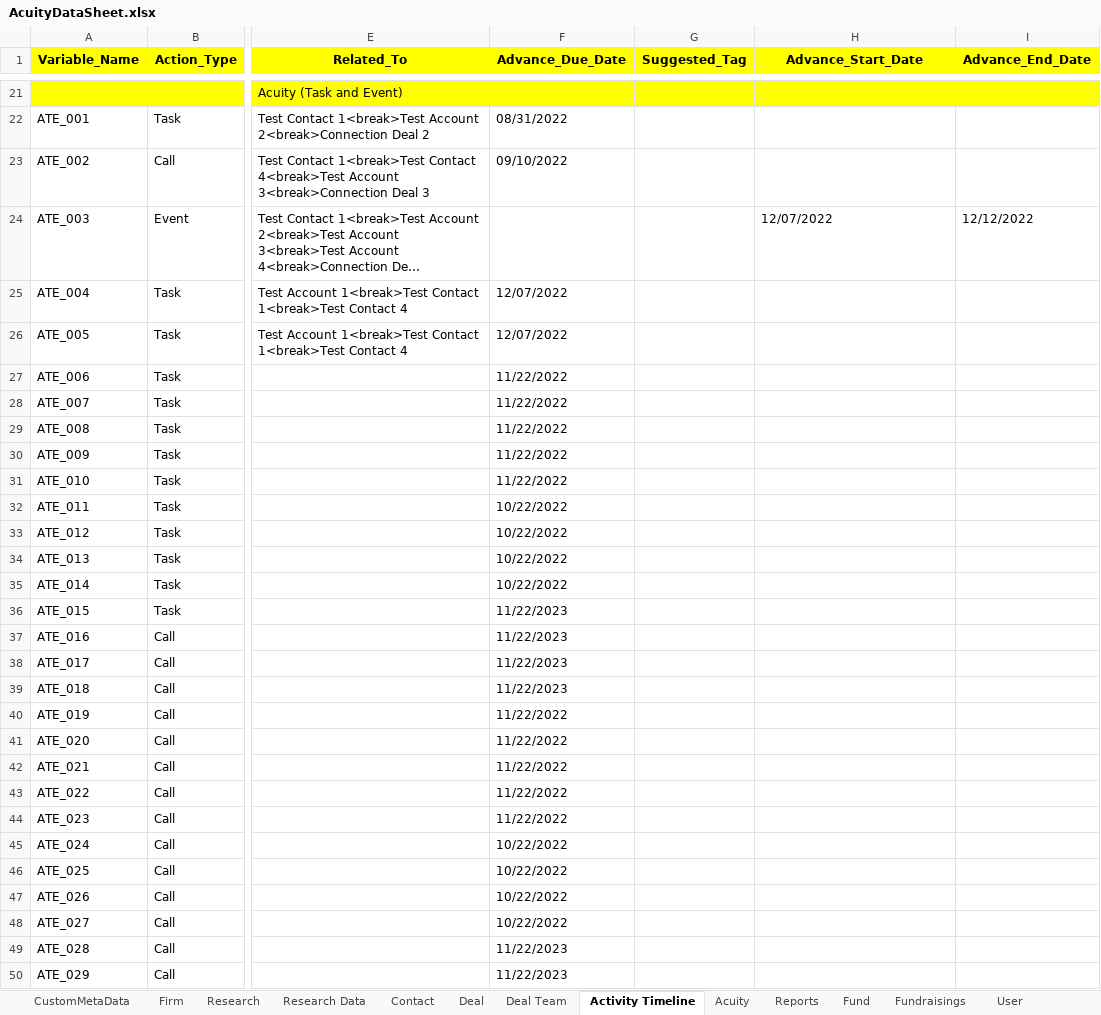
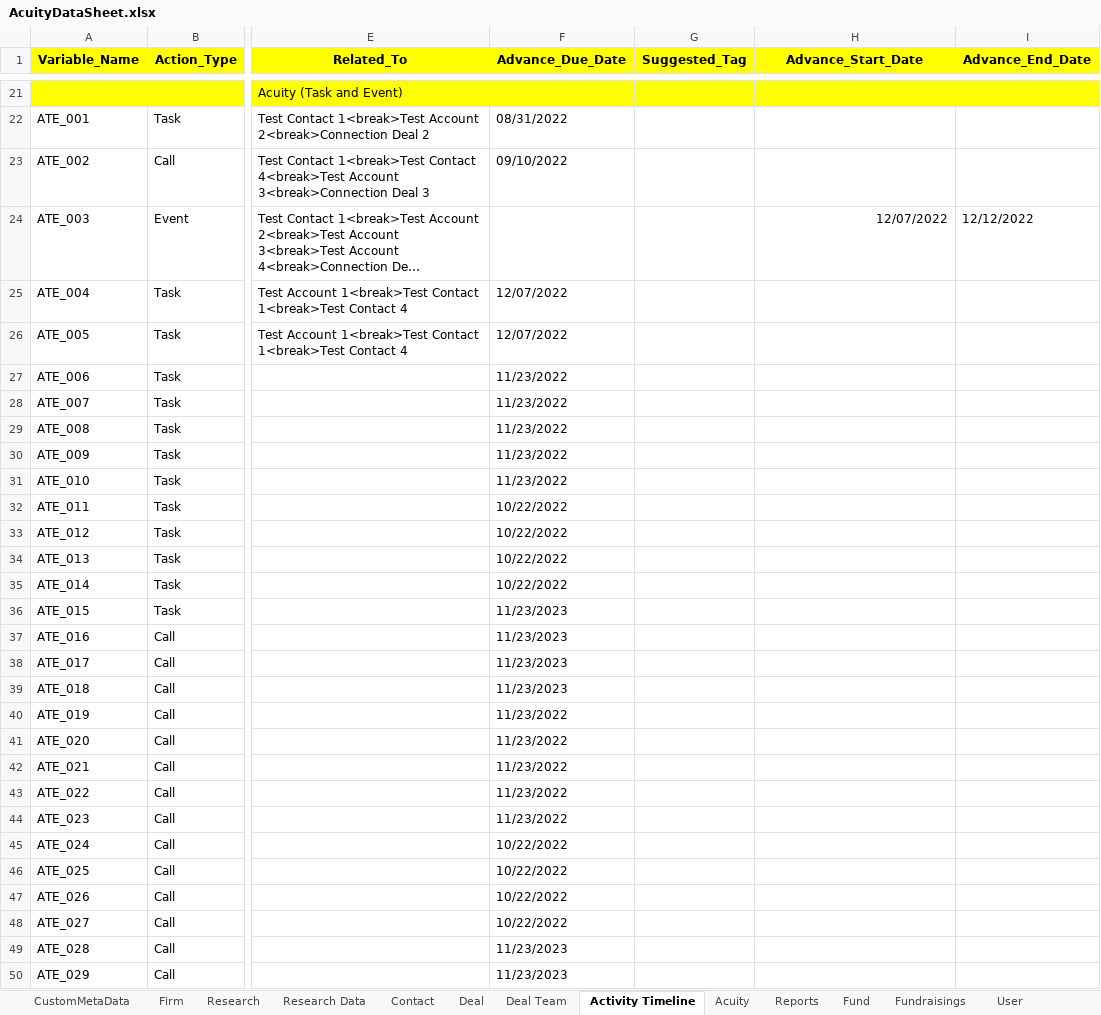
Before and after one commit to NitinNavatar/PE4.7, an Excel workbook: AcuityDataSheet.xlsx, sheet Activity Timeline, drawn as a sheet; only a part is shown, gaps mark what is left out; long unchanged cells end in …; values as stored, in another font and other column widths than the file's, no borders; the diff covers the shown part only; the diff names each change by its address in the sheet, - before the commit and + after, or states it on an @@ line.

```diff
--- a/AcuityDataSheet.xlsx (sheet Activity Timeline)
+++ b/AcuityDataSheet.xlsx (sheet Activity Timeline)
-H24 alignment: left
+H24 alignment: right
-F27:F31 (Advance_Due_Date): 11/22/2022
+F27:F31 (Advance_Due_Date): 11/23/2022
-F36:F39 (Advance_Due_Date): 11/22/2023
+F36:F39 (Advance_Due_Date): 11/23/2023
-F40:F44 (Advance_Due_Date): 11/22/2022
+F40:F44 (Advance_Due_Date): 11/23/2022
-F49:F50 (Advance_Due_Date): 11/22/2023
+F49:F50 (Advance_Due_Date): 11/23/2023
```
Also changed, not shown: 63 edited cells elsewhere in this sheet, sheet Acuity, TestCases.xlsx, 4 other files.
